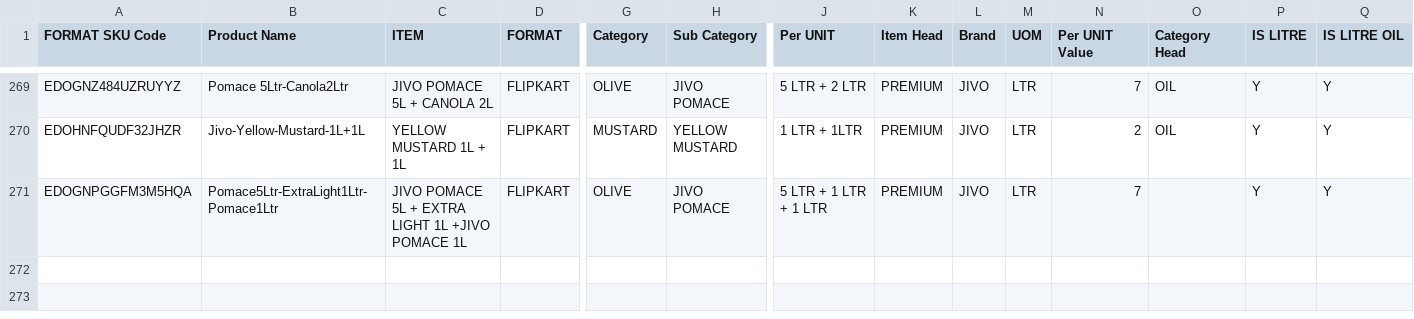
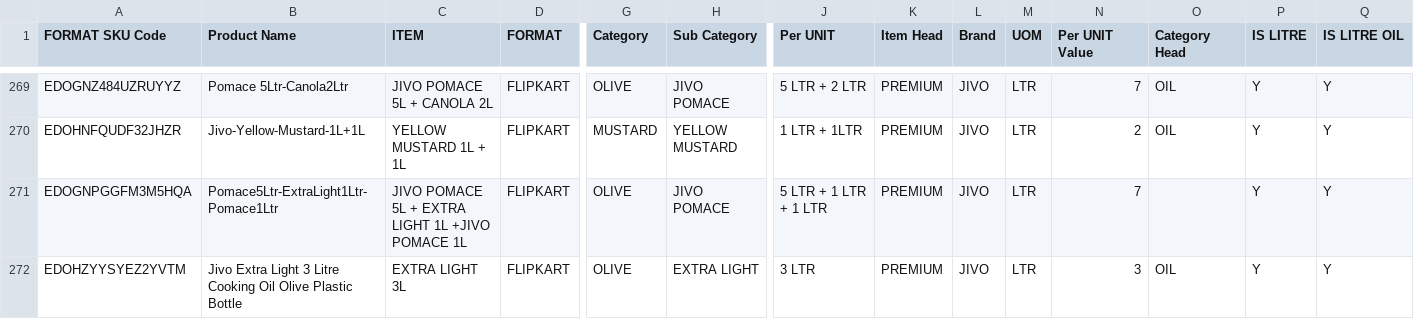
Before and after one commit to daman8271/ecom-intel, a TSV file: platforms/flipkart/skus.master.tsv, drawn as a sheet; only a part is shown, gaps mark what is left out; rows hold the shown columns only; the diff names each change by its address in the sheet, - before the commit and + after, or states it on an @@ line.

```diff
--- a/platforms/flipkart/skus.master.tsv
+++ b/platforms/flipkart/skus.master.tsv
+row 272: EDOHZYYSYEZ2YVTM | Jivo Extra Light 3 Litre Cooking Oil Olive Plastic Bottle | EXTRA LIGHT 3L | FLIPKART | OLIVE | EXTRA LIGHT | 3 LTR | PREMIUM | JIVO | LTR | 3 | OIL | Y | Y
```
Also changed, not shown: 1 other file.
